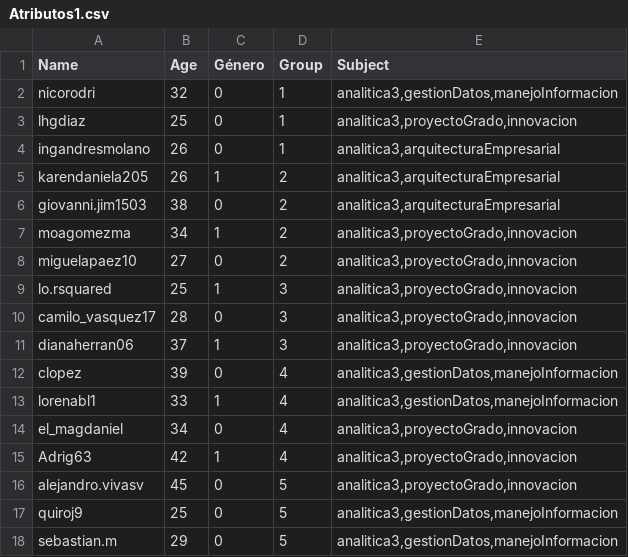
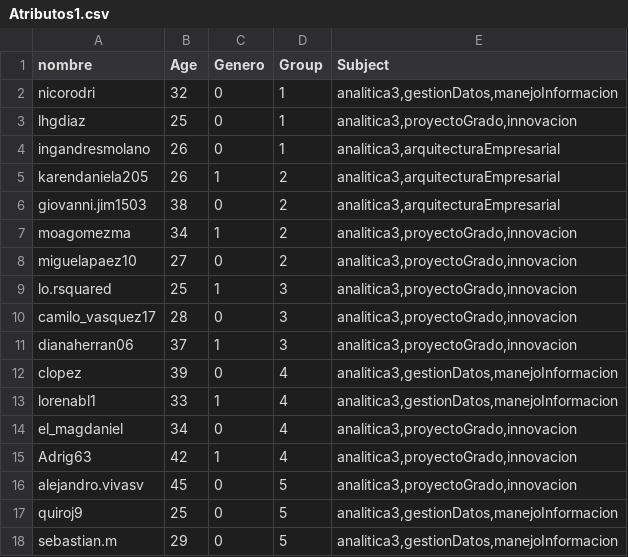
Before and after one commit to Artemisa85/topicos, a CSV file: Atributos1.csv, drawn as a sheet.

```diff
--- a/Atributos1.csv
+++ b/Atributos1.csv
@@ -1,2 +1,2 @@
-Name,Age,Género,Group,Subject
+nombre,Age,Genero,Group,Subject
 nicorodri,32,0,1,"analitica3,gestionDatos,manejoInformacion"
```
Also changed, not shown: Vinculos.csv.
